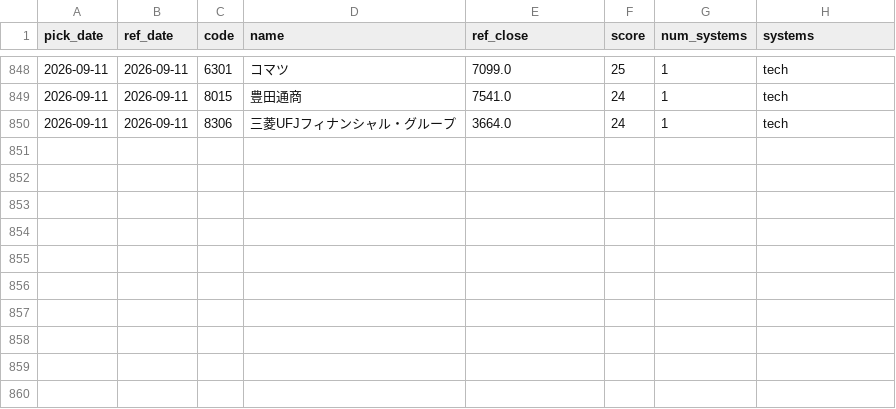
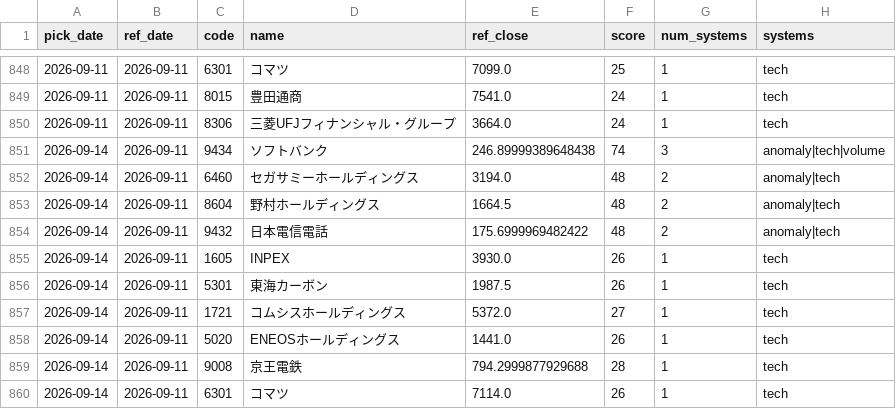
Before and after one commit to Resapan159/Kabu-app, a CSV file: history/picks.csv, drawn as a sheet; only a part is shown, gaps mark what is left out.

```diff
--- a/history/picks.csv
+++ b/history/picks.csv
@@ -850 +850,11 @@ pick_date,ref_date,code,name,ref_close,score,num_systems,systems
 2026-09-11,2026-09-11,8306,三菱UFJフィナンシャル・グループ,3664.0,24,1,tech
+2026-09-14,2026-09-11,9434,ソフトバンク,246.89999389648438,74,3,anomaly|tech|volume
+2026-09-14,2026-09-11,6460,セガサミーホールディングス,3194.0,48,2,anomaly|tech
+2026-09-14,2026-09-11,8604,野村ホールディングス,1664.5,48,2,anomaly|tech
+2026-09-14,2026-09-11,9432,日本電信電話,175.6999969482422,48,2,anomaly|tech
+2026-09-14,2026-09-11,1605,INPEX,3930.0,26,1,tech
+2026-09-14,2026-09-11,5301,東海カーボン,1987.5,26,1,tech
+2026-09-14,2026-09-11,1721,コムシスホールディングス,5372.0,27,1,tech
+2026-09-14,2026-09-11,5020,ENEOSホールディングス,1441.0,26,1,tech
+2026-09-14,2026-09-11,9008,京王電鉄,794.2999877929688,28,1,tech
+2026-09-14,2026-09-11,6301,コマツ,7114.0,26,1,tech
```
Also changed, not shown: history/results.csv, 2 other files.
